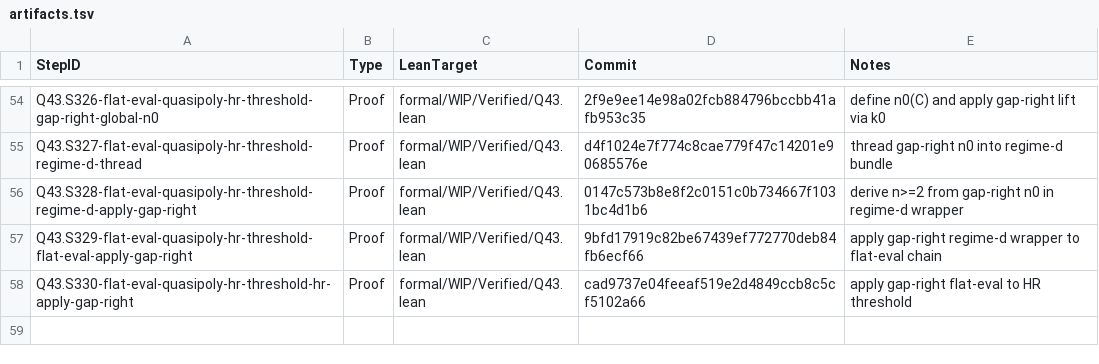
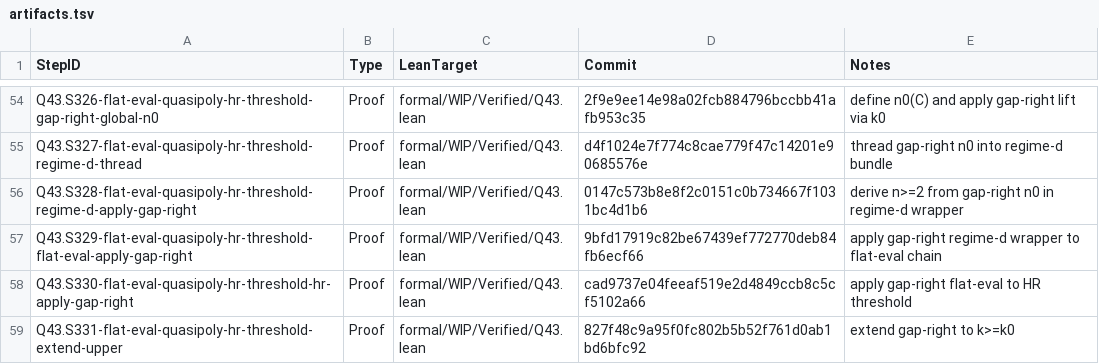
Before and after one commit to Xopoko/Experiment-26_P_vs_NP, a TSV file: docs/artifacts.tsv, drawn as a sheet; only a part is shown, gaps mark what is left out.

Commit message:
Q43.S331-flat-eval-quasipoly-hr-threshold-extend-upper: Proof - extend gap-right to k>=k0

```diff
--- a/docs/artifacts.tsv
+++ b/docs/artifacts.tsv
@@ -58 +58,2 @@ Q43.S329-flat-eval-quasipoly-hr-threshold-flat-eval-apply-gap-right	Proof	formal
 Q43.S330-flat-eval-quasipoly-hr-threshold-hr-apply-gap-right	Proof	formal/WIP/Verified/Q43.lean	cad9737e04feeaf519e2d4849ccb8c5cf5102a66	apply gap-right flat-eval to HR threshold
+Q43.S331-flat-eval-quasipoly-hr-threshold-extend-upper	Proof	formal/WIP/Verified/Q43.lean	827f48c9a95f0fc802b5b52f761d0ab1bd6bfc92	extend gap-right to k>=k0
```
Also changed, not shown: 4 other files.
